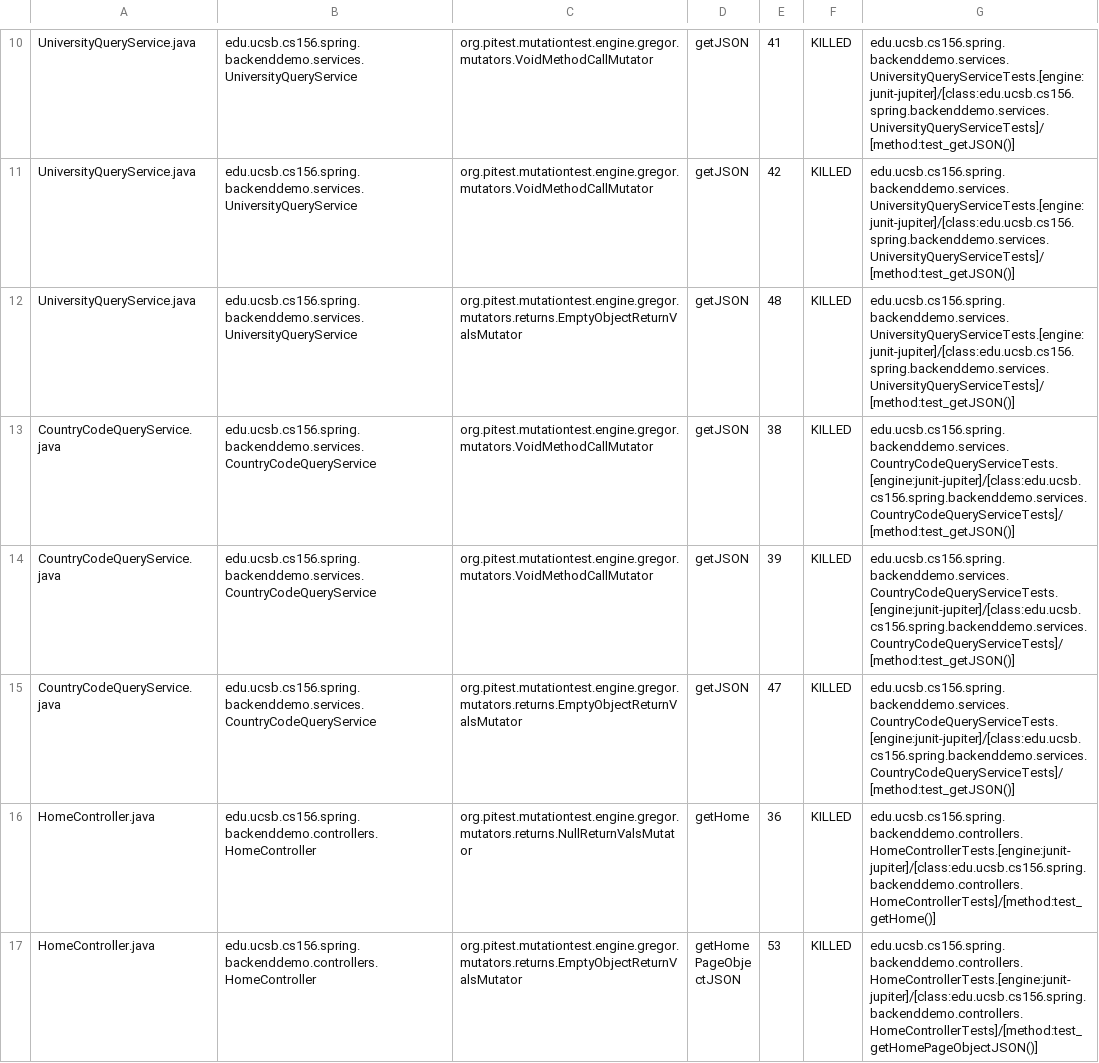
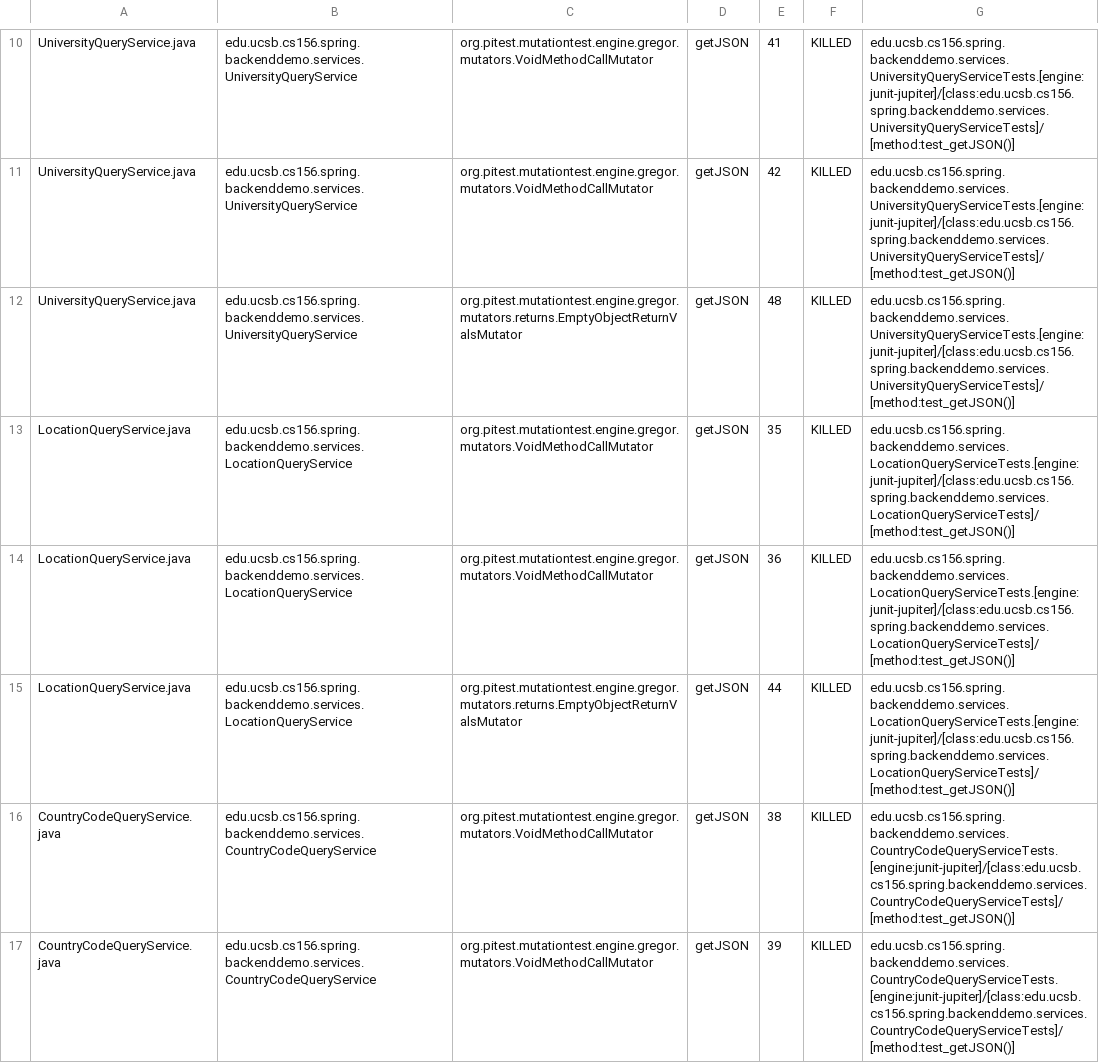
Before and after one commit to ucsb-cs156-m23/team01-m23-9am-1, a CSV file: pitest/mutations.csv, drawn as a sheet; only a part is shown, gaps mark what is left out; the shorter side is filled out with more unchanged rows; the diff names each change by its address in the sheet, - before the commit and + after, or states it on an @@ line.

Commit message:
Deploying to gh-pages from @ ucsb-cs156-m23/team01-m23-9am-1@4eefab2ba9eac4f792dbe33d5945196e1b6c6478 🚀

```diff
--- a/pitest/mutations.csv
+++ b/pitest/mutations.csv
+row 13: LocationQueryService.java | edu.ucsb.cs156.spring.backenddemo.services.LocationQueryService | org.pitest.mutationtest.engine.gregor.mutators.VoidMethodCallMutator | getJSON | 35 | KILLED | edu.ucsb.cs156.spring.backenddemo.services.LocationQueryServiceTests.[engine:junit-jupiter]/[class:edu.ucsb.cs156.spring.backenddemo.services.LocationQueryServiceTests]/[method:test_getJSON()]
+row 14: LocationQueryService.java | edu.ucsb.cs156.spring.backenddemo.services.LocationQueryService | org.pitest.mutationtest.engine.gregor.mutators.VoidMethodCallMutator | getJSON | 36 | KILLED | edu.ucsb.cs156.spring.backenddemo.services.LocationQueryServiceTests.[engine:junit-jupiter]/[class:edu.ucsb.cs156.spring.backenddemo.services.LocationQueryServiceTests]/[method:test_getJSON()]
+row 15: LocationQueryService.java | edu.ucsb.cs156.spring.backenddemo.services.LocationQueryService | org.pitest.mutationtest.engine.gregor.mutators.returns.EmptyObjectReturnValsMutator | getJSON | 44 | KILLED | edu.ucsb.cs156.spring.backenddemo.services.LocationQueryServiceTests.[engine:junit-jupiter]/[class:edu.ucsb.cs156.spring.backenddemo.services.LocationQueryServiceTests]/[method:test_getJSON()]
```
Also changed, not shown: 15 other files.
